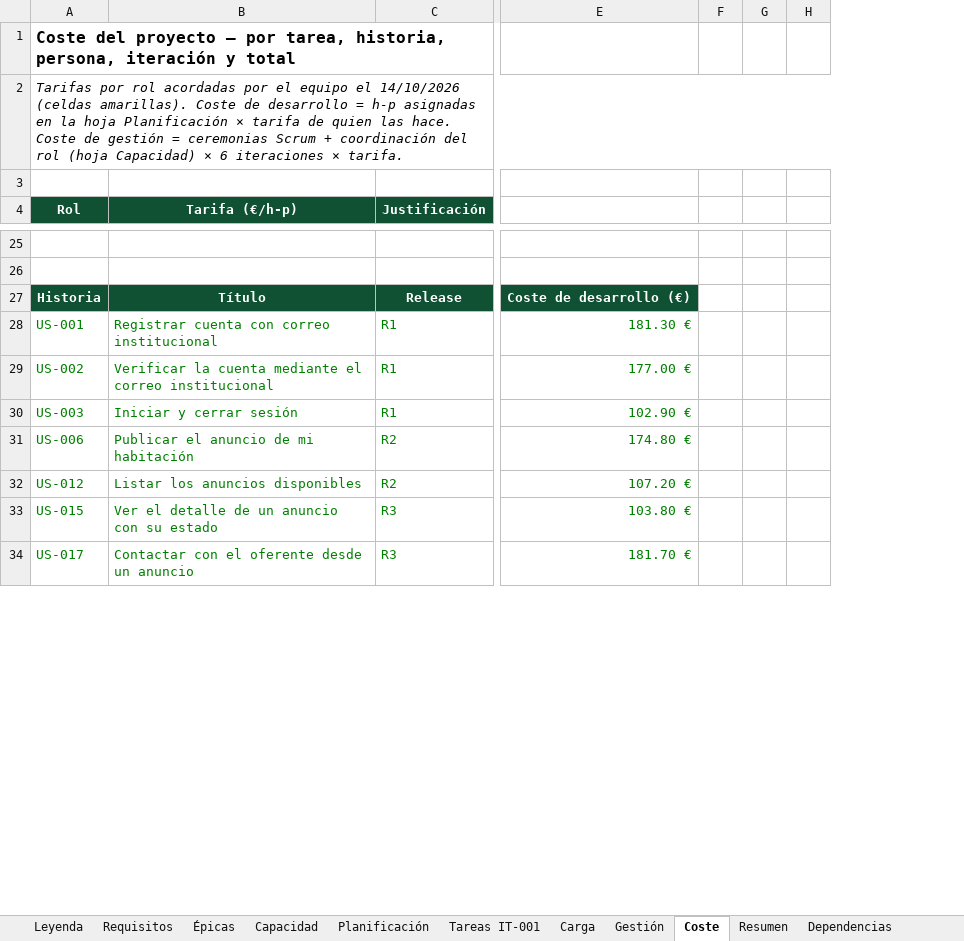
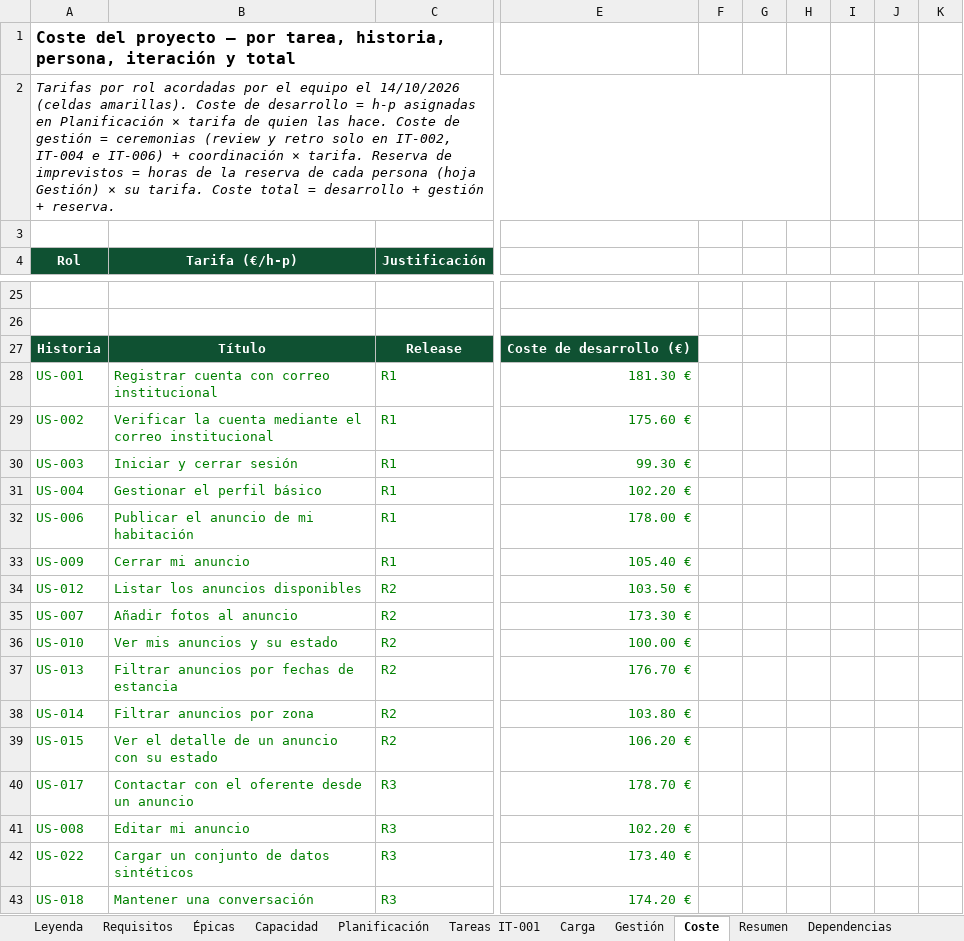
Before and after one commit to Spidergled/Proyecto_GC04-sonar, an Excel workbook: docs/ErasmusNest_GC04_Requisitos_Capacidad.xlsx, sheet Coste, drawn as a sheet; only a part is shown, gaps mark what is left out; values as stored, in another font and other column widths than the file's, no borders; removed rows and columns are numbered as before the commit, all else as after; rows hold the shown columns only; the diff covers the shown part only; the diff names each change by its address in the sheet, - before the commit and + after, or states it on an @@ line.

Commit message:
Excel v03: horas reales, ceremonias sin prorratear, 18 historias con fechas y reserva de imprevistos

```diff
--- a/docs/ErasmusNest_GC04_Requisitos_Capacidad.xlsx (sheet Coste)
+++ b/docs/ErasmusNest_GC04_Requisitos_Capacidad.xlsx (sheet Coste)
-column E, rows 27-34: Coste de desarrollo (€) | 181.30 € | 177.00 € | 102.90 € | 174.80 € | 107.20 € | 103.80 € | 181.70 €
-column F, empty
-column G, empty
-column H, empty
+column E, rows 27-30: Coste de desarrollo (€) | 181.30 € | 175.60 € | 99.30 €; row 32: 178.00 €; row 34: 103.50 €; rows 39-40: 106.20 € | 178.70 €
+column F, empty
+column G, empty
+column H, empty
+column I, empty
+column J, empty
+column K, empty
-A2 (Rol): …asignadas en la hoja Planificación × tarifa de quien las hace. Coste de gestión = ceremonias Scrum + coordinación del rol (hoja Capacidad) × 6 iteraciones × tarifa.
+A2 (Rol): …asignadas en Planificación × tarifa de quien las hace. Coste de gestión = ceremonias (review y retro solo en IT-002, IT-004 e IT-006) + coordinación × tarifa. Reserva de imprevistos = horas de la reserva de cada persona (hoja Gestión) × su tarifa. Coste total = desarrollo + gestión + reserva.
+row 31: US-004 | Gestionar el perfil básico | R1 | 102.20 €
-C32 (Justificación): R2
+C32 (Justificación): R1
+row 33: US-009 | Cerrar mi anuncio | R1 | 105.40 €
+row 35: US-007 | Añadir fotos al anuncio | R2 | 173.30 €
+row 36: US-010 | Ver mis anuncios y su estado | R2 | 100.00 €
+row 37: US-013 | Filtrar anuncios por fechas de estancia | R2 | 176.70 €
+row 38: US-014 | Filtrar anuncios por zona | R2 | 103.80 €
-C39 (Justificación): R3
+C39 (Justificación): R2
+row 41: US-008 | Editar mi anuncio | R3 | 102.20 €
+row 42: US-022 | Cargar un conjunto de datos sintéticos | R3 | 173.40 €
+row 43: US-018 | Mantener una conversación | R3 | 174.20 €
```
Also changed, not shown: 6 added rows, 3 removed rows and 23 edited cells elsewhere in this sheet, sheet Planificación, sheet Carga, sheet Capacidad, sheet Tareas IT-001, sheet Gestión, sheet Resumen, 3 more sheets, formulas that keep their value, charts or pictures, 1 other file.
